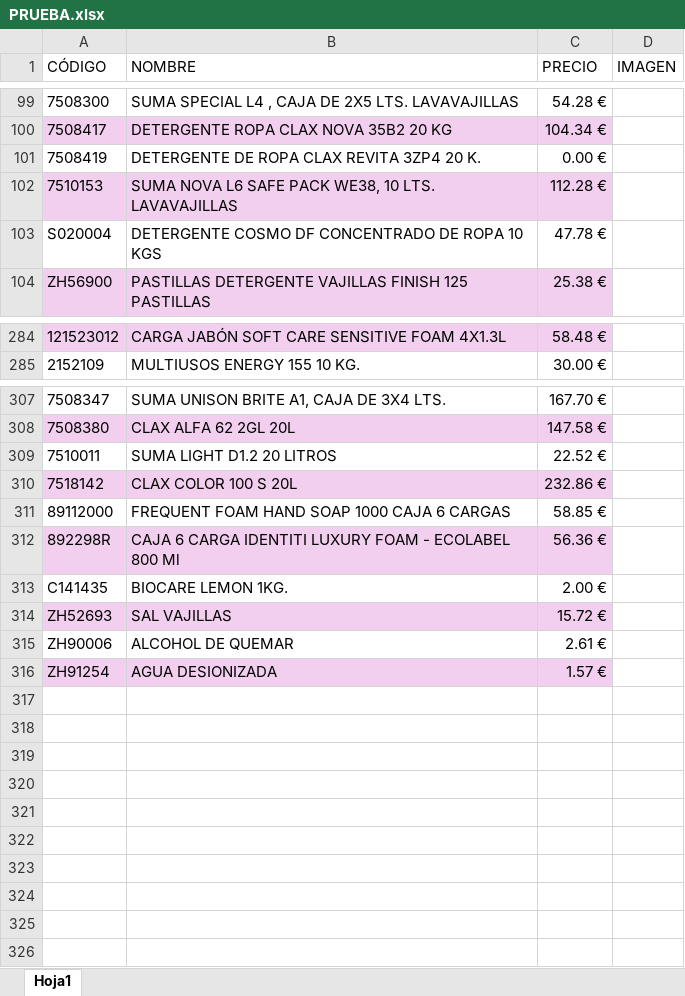
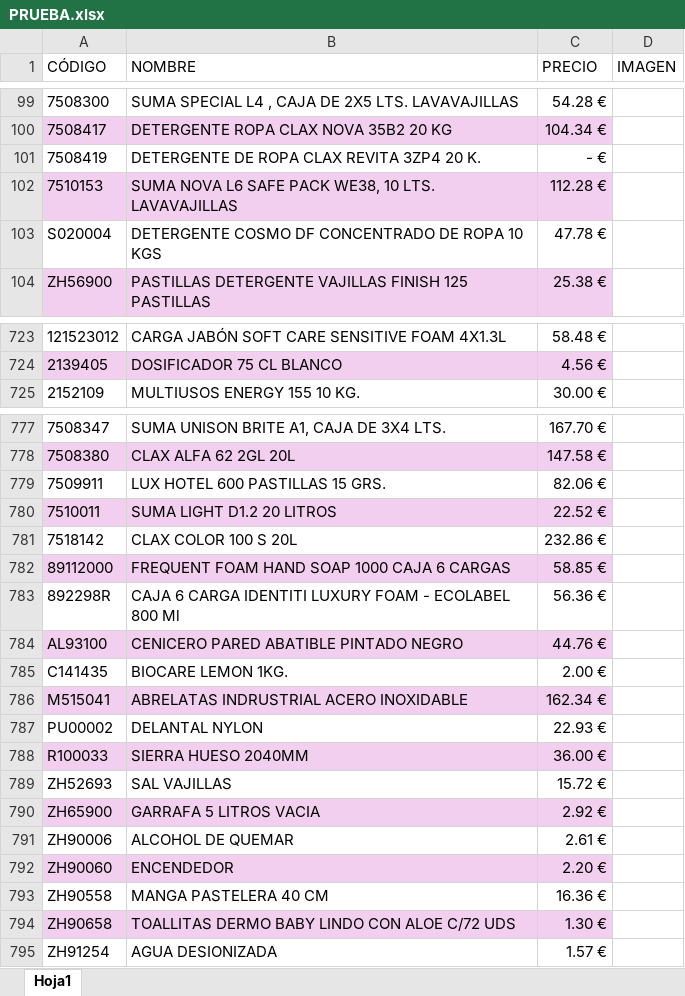
Before and after one commit to APLYTEC/catalogo-online, an Excel workbook: PRUEBA.xlsx, sheet Hoja1, drawn as a sheet; only a part is shown, gaps mark what is left out; values as stored, in another font and other column widths than the file's, no borders; addresses are those after the commit; the diff covers the shown part only; the diff names each change by its address in the sheet, - before the commit and + after, or states it on an @@ line.

```diff
--- a/PRUEBA.xlsx (sheet Hoja1)
+++ b/PRUEBA.xlsx (sheet Hoja1)
-C101 (PRECIO): 0.00 €
+C101 (PRECIO): - €
-A723:C723 fill: #F2CFEE
+A723:C723 fill: none
+row 724: 2139405 | DOSIFICADOR 75 CL BLANCO | 4.56 €
+row 779: 7509911 | LUX HOTEL 600 PASTILLAS 15 GRS. | 82.06 €
-A780:C780 fill: none
+A780:C780 fill: #F2CFEE
-A781:C781 fill: #F2CFEE
+A781:C781 fill: none
-A782:C782 fill: none
+A782:C782 fill: #F2CFEE
-A783:C783 fill: #F2CFEE
+A783:C783 fill: none
+row 784: AL93100 | CENICERO PARED ABATIBLE PINTADO NEGRO | 44.76 €
+row 786: M515041 | ABRELATAS INDRUSTRIAL ACERO INOXIDABLE | 162.34 €
+row 787: PU00002 | DELANTAL NYLON | 22.93 €
+row 788: R100033 | SIERRA HUESO 2040MM | 36.00 €
-A789:C789 fill: #F2CFEE
+A789:C789 fill: none
+row 790: ZH65900 | GARRAFA 5 LITROS VACIA | 2.92 €
+row 792: ZH90060 | ENCENDEDOR | 2.20 €
+row 793: ZH90558 | MANGA PASTELERA 40 CM | 16.36 €
+row 794: ZH90658 | TOALLITAS DERMO BABY LINDO CON ALOE C/72 UDS | 1.30 €
-A795:C795 fill: #F2CFEE
+A795:C795 fill: none
```
Also changed, not shown: 469 added rows and cell formats elsewhere in this sheet, formulas that keep their value.
